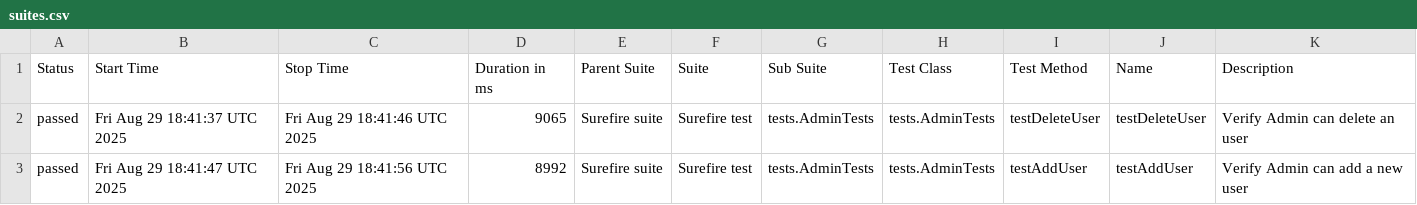
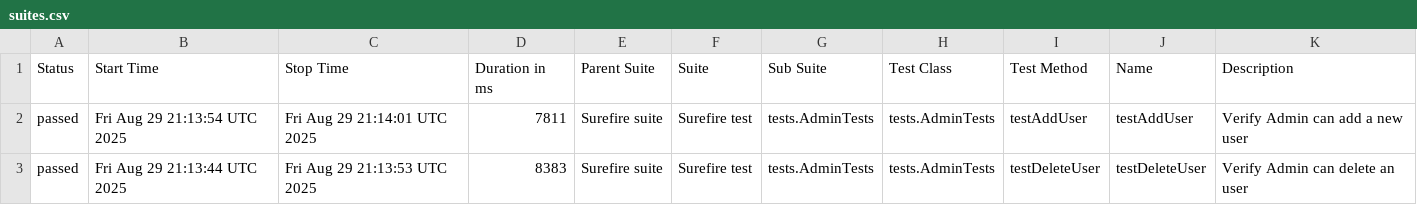
Before and after one commit to VertexXX6/OrangeHRM-Automation-Test-Suite-With--Playwright, a CSV file: data/suites.csv, drawn as a sheet.

```diff
--- a/data/suites.csv
+++ b/data/suites.csv
@@ -1,3 +1,3 @@
 "Status","Start Time","Stop Time","Duration in ms","Parent Suite","Suite","Sub Suite","Test Class","Test Method","Name","Description"
-"passed","Fri Aug 29 18:41:37 UTC 2025","Fri Aug 29 18:41:46 UTC 2025","9065","Surefire suite","Surefire test","tests.AdminTests","tests.AdminTests","testDeleteUser","testDeleteUser","Verify Admin can delete an user"
-"passed","Fri Aug 29 18:41:47 UTC 2025","Fri Aug 29 18:41:56 UTC 2025","8992","Surefire suite","Surefire test","tests.AdminTests","tests.AdminTests","testAddUser","testAddUser","Verify Admin can add a new user"
+"passed","Fri Aug 29 21:13:54 UTC 2025","Fri Aug 29 21:14:01 UTC 2025","7811","Surefire suite","Surefire test","tests.AdminTests","tests.AdminTests","testAddUser","testAddUser","Verify Admin can add a new user"
+"passed","Fri Aug 29 21:13:44 UTC 2025","Fri Aug 29 21:13:53 UTC 2025","8383","Surefire suite","Surefire test","tests.AdminTests","tests.AdminTests","testDeleteUser","testDeleteUser","Verify Admin can delete an user"
```
Also changed, not shown: 23 other files.
